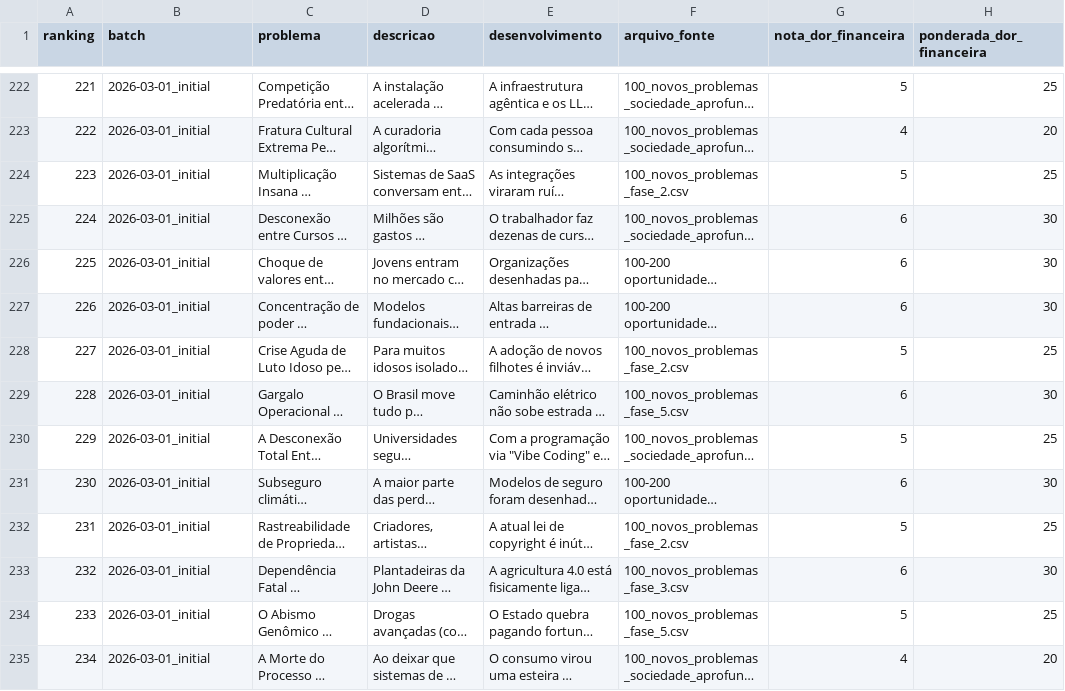
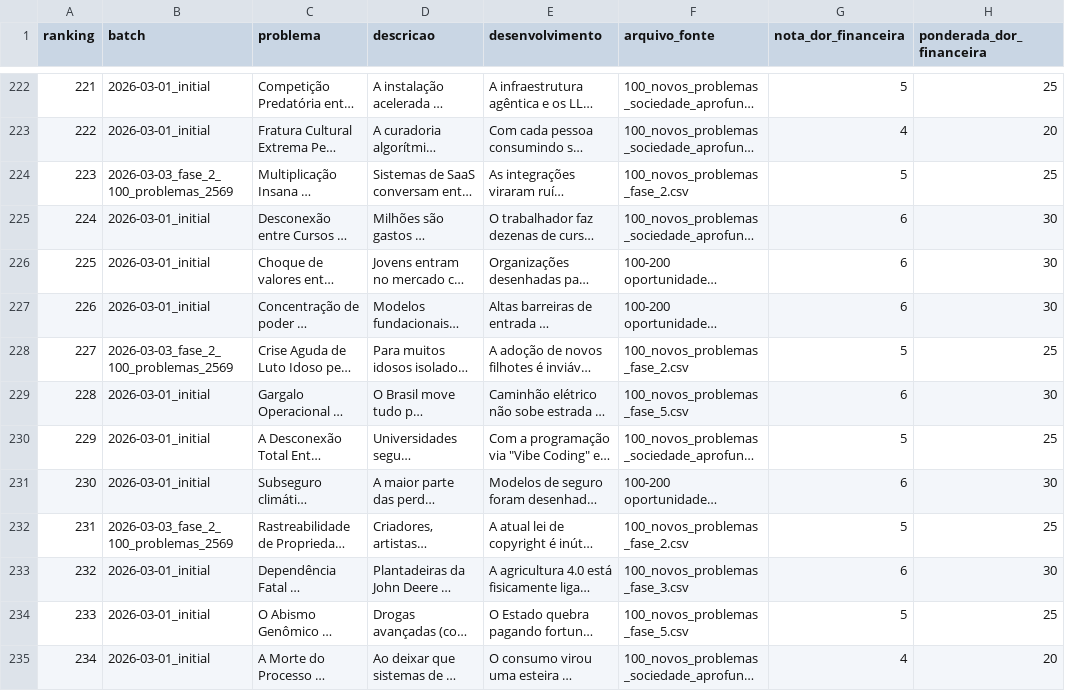
Before and after one commit to Xndworld/YCombinator, a CSV file: dados/03_ranking_problemas/banco_geral_ranking.csv, drawn as a sheet; only a part is shown, gaps mark what is left out; long unchanged cells end in …; the diff covers the shown part only; the diff names each change by its address in the sheet, - before the commit and + after, or states it on an @@ line.

Commit message:
Final: Integrate Fase 2 problems and update transition memory log

```diff
--- a/dados/03_ranking_problemas/banco_geral_ranking.csv
+++ b/dados/03_ranking_problemas/banco_geral_ranking.csv
-B224 (batch): 2026-03-01_initial
+B224 (batch): 2026-03-03_fase_2_100_problemas_2569
-B228 (batch): 2026-03-01_initial
+B228 (batch): 2026-03-03_fase_2_100_problemas_2569
-B232 (batch): 2026-03-01_initial
+B232 (batch): 2026-03-03_fase_2_100_problemas_2569
```
Also changed, not shown: 97 edited cells elsewhere in this file, 7 other files.
